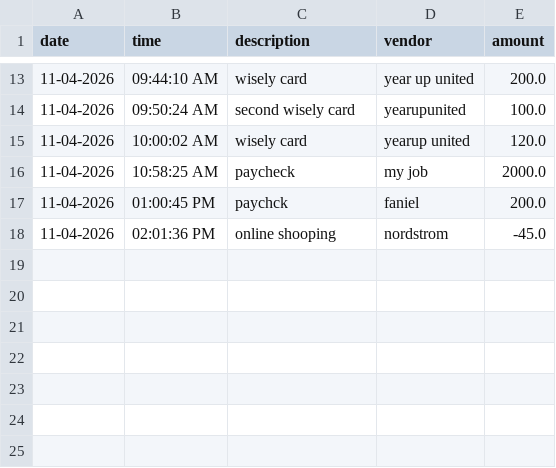
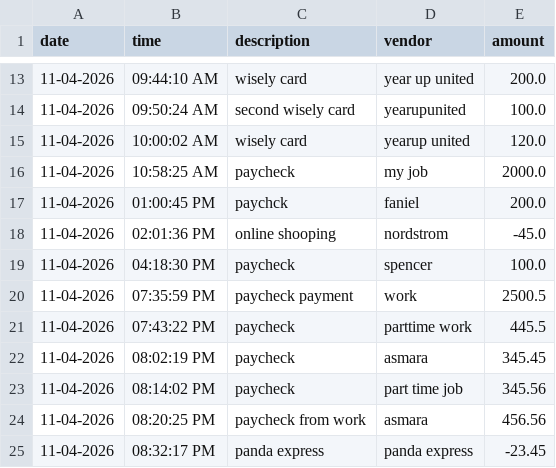
Before and after one commit to fbsrat/restaurantsale, a CSV file: src/main/java/transaction.csv, drawn as a sheet; only a part is shown, gaps mark what is left out.

Commit message:
commit  about asking a user to check thier transaction

```diff
--- a/src/main/java/transaction.csv
+++ b/src/main/java/transaction.csv
@@ -18 +18,8 @@ date|time|description|vendor|amount
 11-04-2026|02:01:36 PM|online shooping|nordstrom|-45.0
+11-04-2026|04:18:30 PM|paycheck|spencer|100.0
+11-04-2026|07:35:59 PM|paycheck payment|work|2500.5
+11-04-2026|07:43:22 PM|paycheck|parttime work|445.5
+11-04-2026|08:02:19 PM|paycheck|asmara|345.45
+11-04-2026|08:14:02 PM|paycheck|part time job|345.56
+11-04-2026|08:20:25 PM|paycheck from work|asmara|456.56
+11-04-2026|08:32:17 PM|panda express|panda express|-23.45
```
Also changed, not shown: 1 other file.
